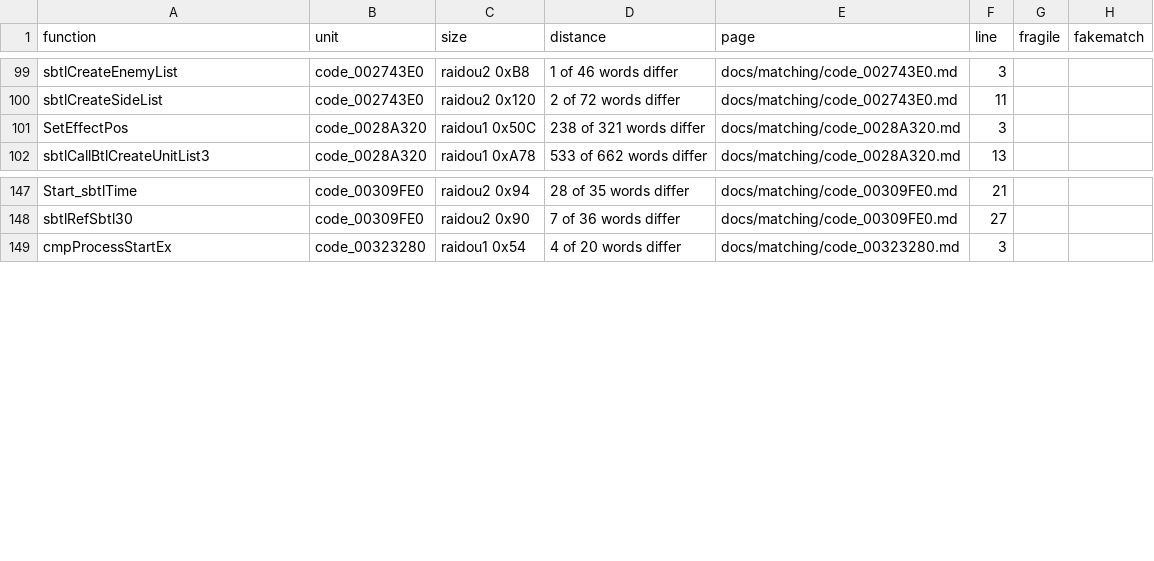
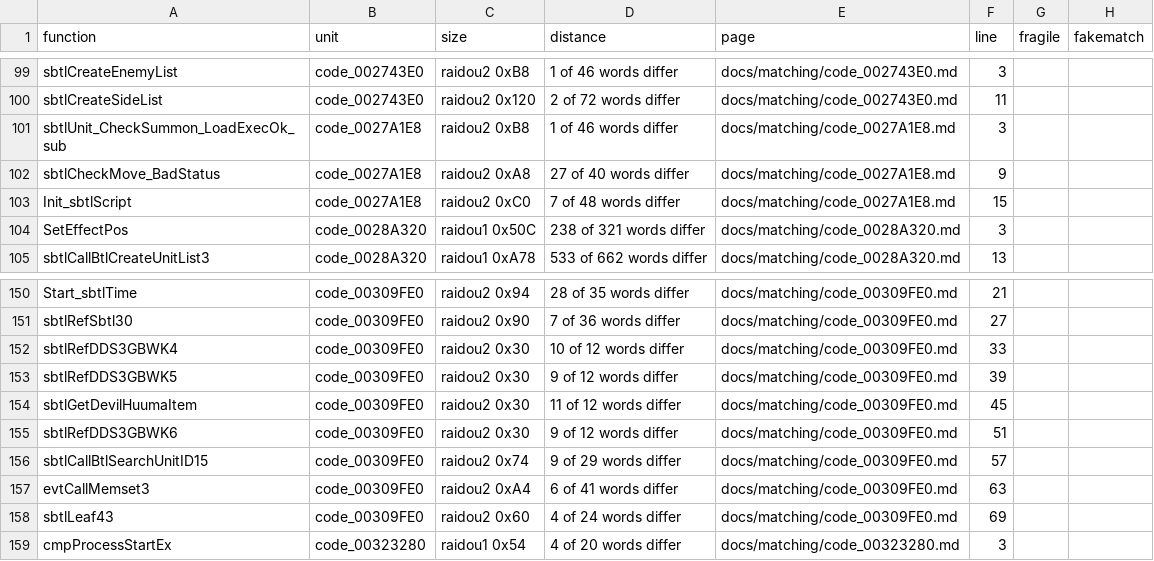
Before and after one commit to Megami-Decomps/raidou-decomp, a TSV file: docs/matching/INDEX.tsv, drawn as a sheet; only a part is shown, gaps mark what is left out; the diff names each change by its address in the sheet, - before the commit and + after, or states it on an @@ line.

Commit message:
Add R2-C1 batch part 2 (21 match, 10 non-matching)

```diff
--- a/docs/matching/INDEX.tsv
+++ b/docs/matching/INDEX.tsv
+row 101: sbtlUnit_CheckSummon_LoadExecOk_sub | code_0027A1E8 | raidou2 0xB8 | 1 of 46 words differ | docs/matching/code_0027A1E8.md | 3
+row 102: sbtlCheckMove_BadStatus | code_0027A1E8 | raidou2 0xA8 | 27 of 40 words differ | docs/matching/code_0027A1E8.md | 9
+row 103: Init_sbtlScript | code_0027A1E8 | raidou2 0xC0 | 7 of 48 words differ | docs/matching/code_0027A1E8.md | 15
+row 152: sbtlRefDDS3GBWK4 | code_00309FE0 | raidou2 0x30 | 10 of 12 words differ | docs/matching/code_00309FE0.md | 33
+row 153: sbtlRefDDS3GBWK5 | code_00309FE0 | raidou2 0x30 | 9 of 12 words differ | docs/matching/code_00309FE0.md | 39
+row 154: sbtlGetDevilHuumaItem | code_00309FE0 | raidou2 0x30 | 11 of 12 words differ | docs/matching/code_00309FE0.md | 45
+row 155: sbtlRefDDS3GBWK6 | code_00309FE0 | raidou2 0x30 | 9 of 12 words differ | docs/matching/code_00309FE0.md | 51
+row 156: sbtlCallBtlSearchUnitID15 | code_00309FE0 | raidou2 0x74 | 9 of 29 words differ | docs/matching/code_00309FE0.md | 57
+row 157: evtCallMemset3 | code_00309FE0 | raidou2 0xA4 | 6 of 41 words differ | docs/matching/code_00309FE0.md | 63
+row 158: sbtlLeaf43 | code_00309FE0 | raidou2 0x60 | 4 of 24 words differ | docs/matching/code_00309FE0.md | 69
```
Also changed, not shown: 14 other files.
